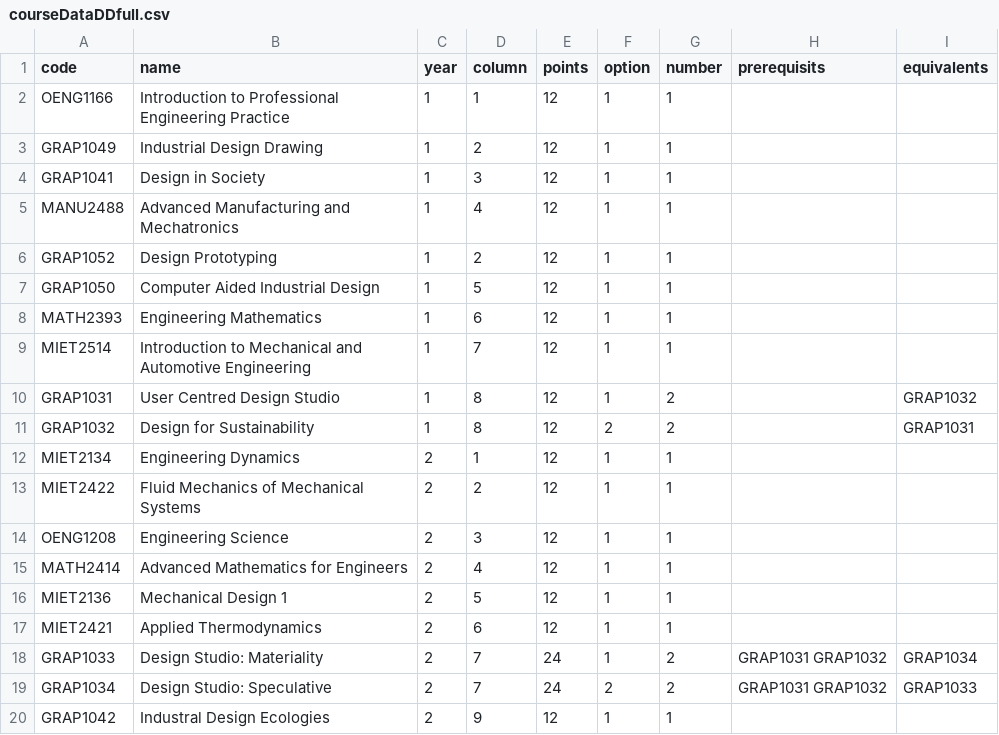
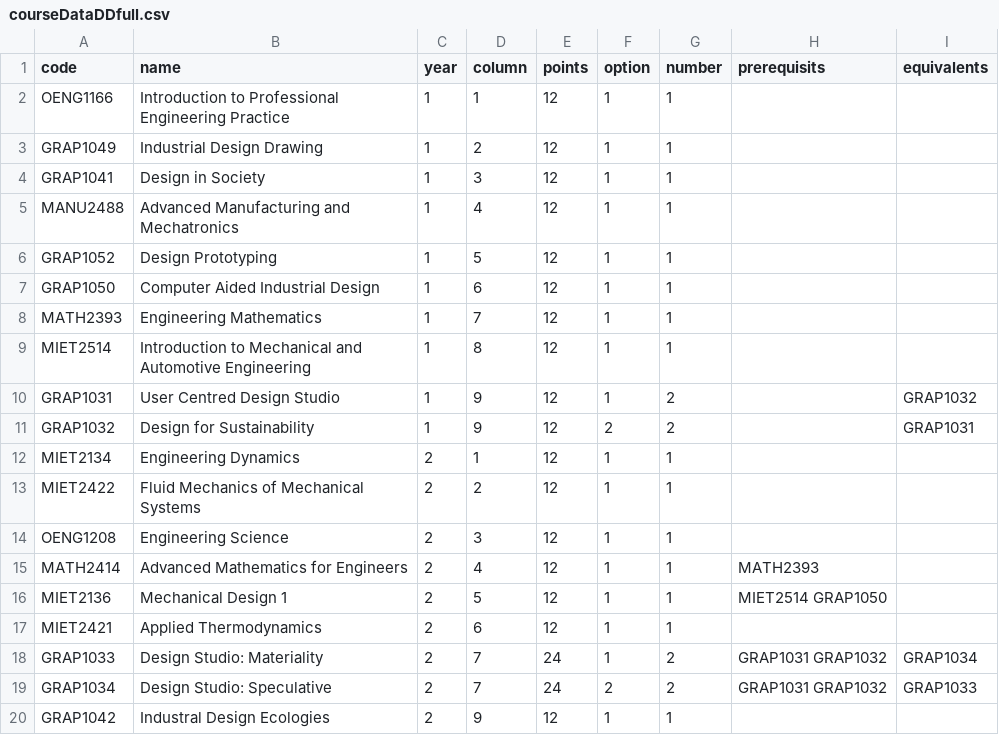
Before and after one commit to RMIT-Industrial-Design/Program-Maps, a CSV file: courseDataDDfull.csv, drawn as a sheet; only a part is shown; the diff covers the shown part only.

Commit message:
added prerequisits

```diff
--- a/courseDataDDfull.csv
+++ b/courseDataDDfull.csv
@@ -5,8 +5,8 @@ GRAP1041,Design in Society,1,3,12,1,1,,
 MANU2488,Advanced Manufacturing and Mechatronics,1,4,12,1,1,,
-GRAP1052,Design Prototyping,1,2,12,1,1,,
-GRAP1050,Computer Aided Industrial Design,1,5,12,1,1,,
-MATH2393,Engineering Mathematics,1,6,12,1,1,,
-MIET2514,Introduction to Mechanical and Automotive Engineering,1,7,12,1,1,,
-GRAP1031,User Centred Design Studio,1,8,12,1,2,,GRAP1032
-GRAP1032,Design for Sustainability,1,8,12,2,2,,GRAP1031
+GRAP1052,Design Prototyping,1,5,12,1,1,,
+GRAP1050,Computer Aided Industrial Design,1,6,12,1,1,,
+MATH2393,Engineering Mathematics,1,7,12,1,1,,
+MIET2514,Introduction to Mechanical and Automotive Engineering,1,8,12,1,1,,
+GRAP1031,User Centred Design Studio,1,9,12,1,2,,GRAP1032
+GRAP1032,Design for Sustainability,1,9,12,2,2,,GRAP1031
 MIET2134,Engineering Dynamics,2,1,12,1,1,,
@@ -14,4 +14,4 @@ MIET2422,Fluid Mechanics of Mechanical Systems,2,2,12,1,1,,
 OENG1208,Engineering Science,2,3,12,1,1,,
-MATH2414,Advanced Mathematics for Engineers,2,4,12,1,1,,
-MIET2136,Mechanical Design 1,2,5,12,1,1,,
+MATH2414,Advanced Mathematics for Engineers,2,4,12,1,1,MATH2393,
+MIET2136,Mechanical Design 1,2,5,12,1,1,MIET2514 GRAP1050,
 MIET2421,Applied Thermodynamics,2,6,12,1,1,,
```
Also changed, not shown: 24 edited cells elsewhere in this file.
